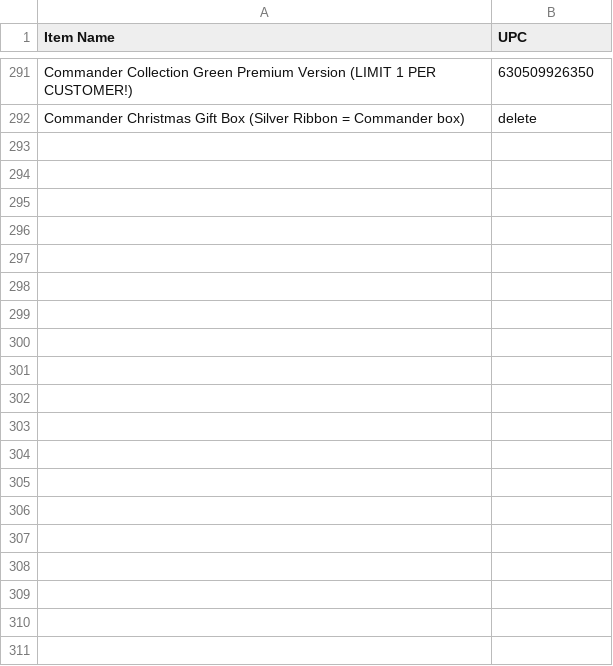
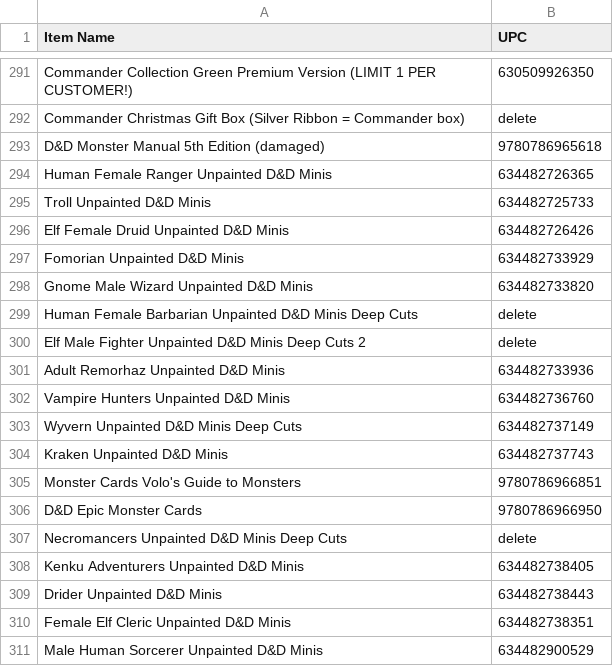
Before and after one commit to patrickcoyle427/wotc_sales_data_generator, a CSV file: wotc_master_upc.csv, drawn as a sheet; only a part is shown, gaps mark what is left out; the diff covers the shown part only; the diff names each change by its address in the sheet, - before the commit and + after, or states it on an @@ line.

Commit message:
Add files via upload

```diff
--- a/wotc_master_upc.csv
+++ b/wotc_master_upc.csv
+row 293: D&D Monster Manual 5th Edition (damaged) | 9780786965618
+row 294: Human Female Ranger Unpainted D&D Minis | 634482726365
+row 295: Troll Unpainted D&D Minis | 634482725733
+row 296: Elf Female Druid Unpainted D&D Minis | 634482726426
+row 297: Fomorian Unpainted D&D Minis | 634482733929
+row 298: Gnome Male Wizard Unpainted D&D Minis | 634482733820
+row 299: Human Female Barbarian Unpainted D&D Minis Deep Cuts | delete
+row 300: Elf Male Fighter Unpainted D&D Minis Deep Cuts 2 | delete
+row 301: Adult Remorhaz Unpainted D&D Minis | 634482733936
+row 302: Vampire Hunters Unpainted D&D Minis | 634482736760
+row 303: Wyvern Unpainted D&D Minis Deep Cuts | 634482737149
+row 304: Kraken Unpainted D&D Minis | 634482737743
+row 305: Monster Cards Volo's Guide to Monsters | 9780786966851
+row 306: D&D Epic Monster Cards | 9780786966950
+row 307: Necromancers Unpainted D&D Minis Deep Cuts | delete
+row 308: Kenku Adventurers Unpainted D&D Minis | 634482738405
+row 309: Drider Unpainted D&D Minis | 634482738443
+row 310: Female Elf Cleric Unpainted D&D Minis | 634482738351
+row 311: Male Human Sorcerer Unpainted D&D Minis | 634482900529
```
Also changed, not shown: 57 added rows elsewhere in this file.
